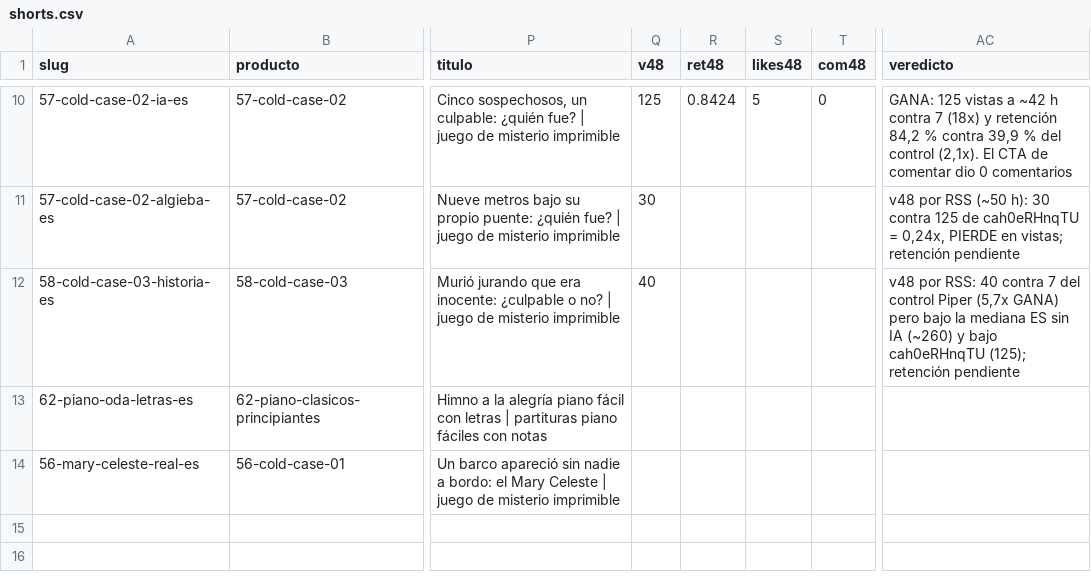
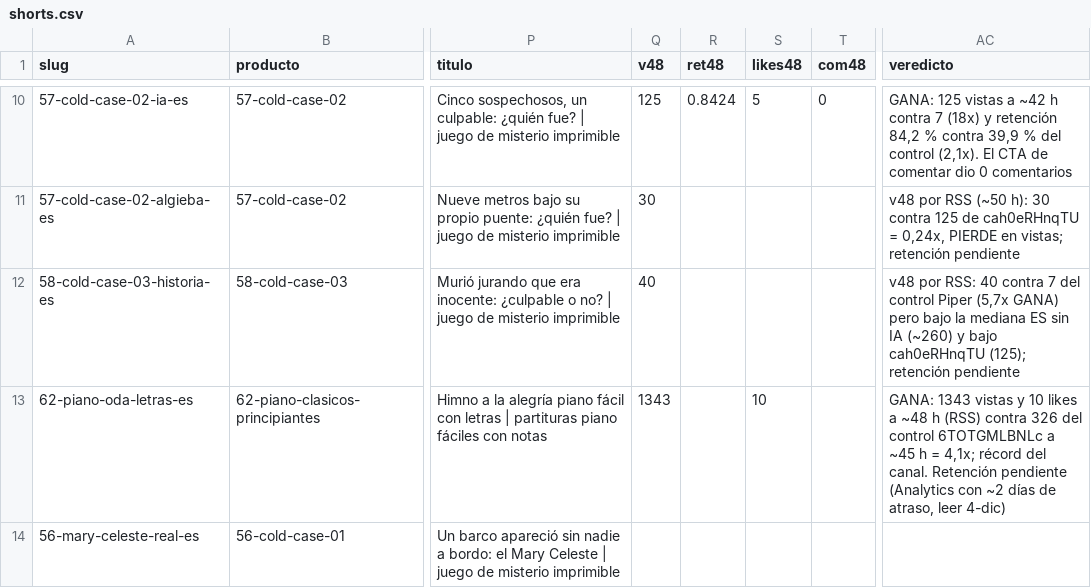
Before and after one commit to cdevidts/NLPAGE, a CSV file: docs/viral/shorts.csv, drawn as a sheet; only a part is shown, gaps mark what is left out; the diff covers the shown part only; the diff names each change by its address in the sheet, - before the commit and + after, or states it on an @@ line.

```diff
--- a/docs/viral/shorts.csv
+++ b/docs/viral/shorts.csv
-Q13 (v48): (empty)
+Q13 (v48): 1343
-S13 (likes48): (empty)
+S13 (likes48): 10
-AC13 (veredicto): (empty)
+AC13 (veredicto): GANA: 1343 vistas y 10 likes a ~48 h (RSS) contra 326 del control 6TOTGMLBNLc a ~45 h = 4,1x; récord del canal. Retención pendiente (Analytics con ~2 días de atraso, leer 4-dic)
```
Also changed, not shown: 1 added row elsewhere in this file, 10 other files.
